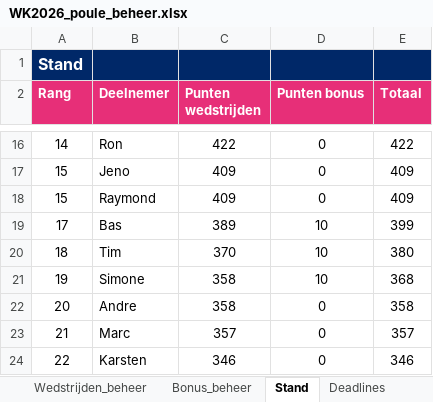
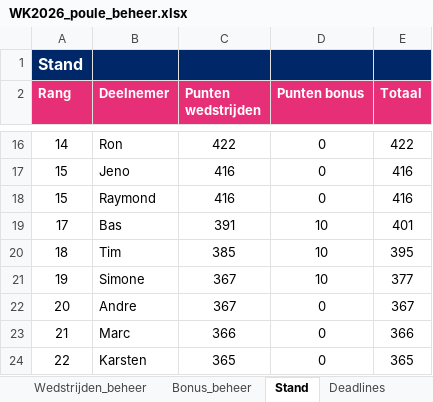
Before and after one commit to BAARLO/BINX, an Excel workbook: WK2026_poule_beheer.xlsx, sheet Stand, drawn as a sheet; only a part is shown, gaps mark what is left out; values as stored, in another font and other column widths than the file's, no borders; the diff covers the shown part only; the diff names each change by its address in the sheet, - before the commit and + after, or states it on an @@ line.

Commit message:
Add files via upload

```diff
--- a/WK2026_poule_beheer.xlsx (sheet Stand)
+++ b/WK2026_poule_beheer.xlsx (sheet Stand)
-C17:C18 (Punten wedstrijden): 409
+C17:C18 (Punten wedstrijden): 416
-E17:E18 (Totaal): 409
+E17:E18 (Totaal): 416
-C19 (Punten wedstrijden): 389
+C19 (Punten wedstrijden): 391
-E19 (Totaal): 399
+E19 (Totaal): 401
-C20 (Punten wedstrijden): 370
+C20 (Punten wedstrijden): 385
-E20 (Totaal): 380
+E20 (Totaal): 395
-C21:C22 (Punten wedstrijden): 358
+C21:C22 (Punten wedstrijden): 367
-E21 (Totaal): 368
+E21 (Totaal): 377
-E22 (Totaal): 358
+E22 (Totaal): 367
-C23 (Punten wedstrijden): 357
+C23 (Punten wedstrijden): 366
-E23 (Totaal): 357
+E23 (Totaal): 366
-C24 (Punten wedstrijden): 346
+C24 (Punten wedstrijden): 365
-E24 (Totaal): 346
+E24 (Totaal): 365
```
Also changed, not shown: 5 added rows, 5 removed rows and 21 edited cells elsewhere in this sheet, sheet Wedstrijden_beheer, hidden cells.
